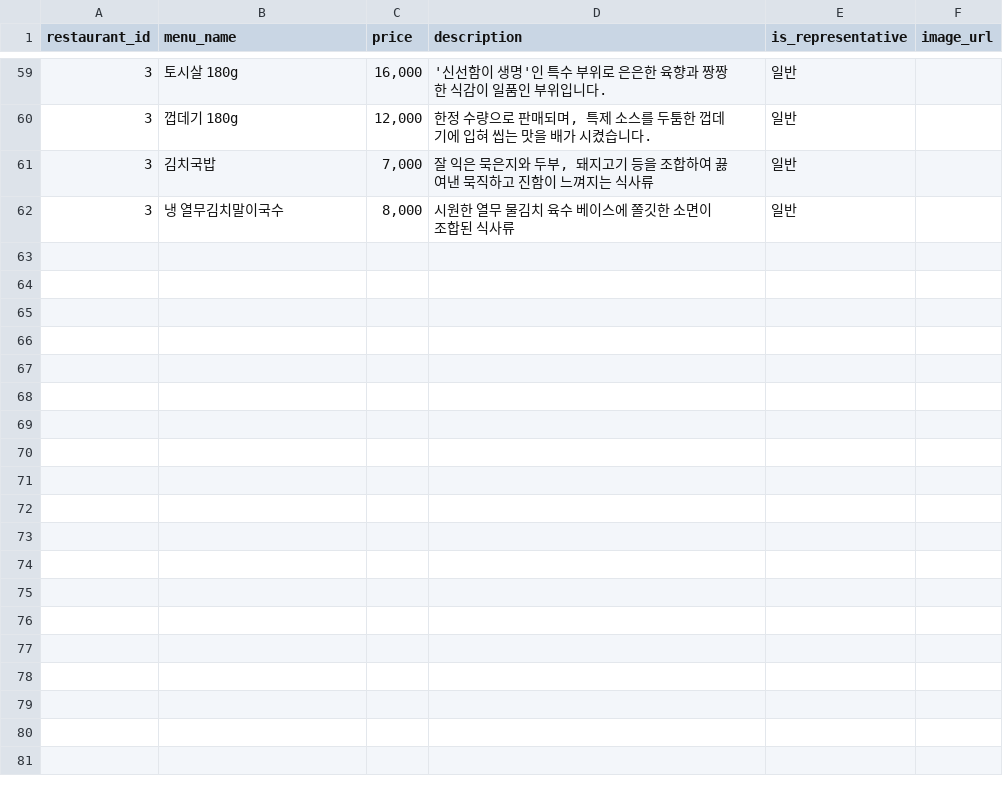
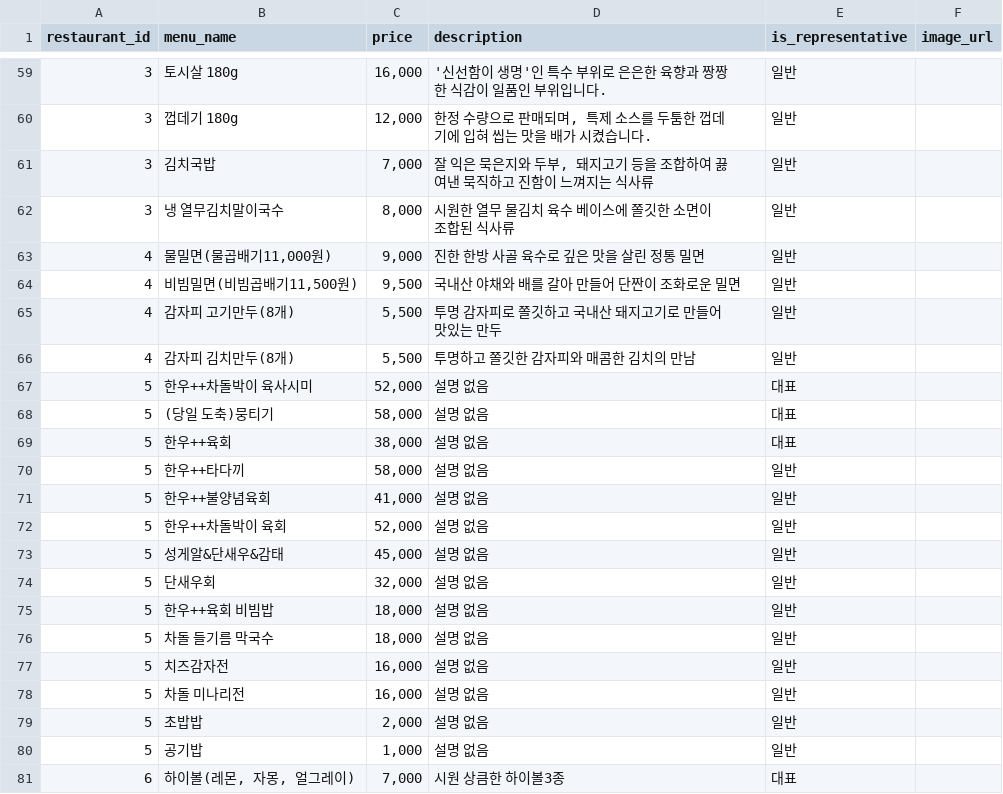
Before and after one commit to meokguSkku/crawling, a CSV file: menus.csv, drawn as a sheet; only a part is shown, gaps mark what is left out; the diff covers the shown part only; the diff names each change by its address in the sheet, - before the commit and + after, or states it on an @@ line.

```diff
--- a/menus.csv
+++ b/menus.csv
+row 63: 4 | 물밀면(물곱배기11,000원) | 9,000 | 진한 한방 사골 육수로 깊은 맛을 살린 정통 밀면 | 일반
+row 64: 4 | 비빔밀면(비빔곱배기11,500원) | 9,500 | 국내산 야채와 배를 갈아 만들어 단짠이 조화로운 밀면 | 일반
+row 65: 4 | 감자피 고기만두(8개) | 5,500 | 투명 감자피로 쫄깃하고 국내산 돼지고기로 만들어 맛있는 만두 | 일반
+row 66: 4 | 감자피 김치만두(8개) | 5,500 | 투명하고 쫄깃한 감자피와 매콤한 김치의 만남 | 일반
+row 67: 5 | 한우++차돌박이 육사시미 | 52,000 | 설명 없음 | 대표
+row 68: 5 | (당일 도축)뭉티기 | 58,000 | 설명 없음 | 대표
+row 69: 5 | 한우++육회 | 38,000 | 설명 없음 | 대표
+row 70: 5 | 한우++타다끼 | 58,000 | 설명 없음 | 일반
+row 71: 5 | 한우++불양념육회 | 41,000 | 설명 없음 | 일반
+row 72: 5 | 한우++차돌박이 육회 | 52,000 | 설명 없음 | 일반
+row 73: 5 | 성게알&단새우&감태 | 45,000 | 설명 없음 | 일반
+row 74: 5 | 단새우회 | 32,000 | 설명 없음 | 일반
+row 75: 5 | 한우++육회 비빔밥 | 18,000 | 설명 없음 | 일반
+row 76: 5 | 차돌 들기름 막국수 | 18,000 | 설명 없음 | 일반
+row 77: 5 | 치즈감자전 | 16,000 | 설명 없음 | 일반
+row 78: 5 | 차돌 미나리전 | 16,000 | 설명 없음 | 일반
+row 79: 5 | 초밥밥 | 2,000 | 설명 없음 | 일반
+row 80: 5 | 공기밥 | 1,000 | 설명 없음 | 일반
+row 81: 6 | 하이볼(레몬, 자몽, 얼그레이) | 7,000 | 시원 상큼한 하이볼3종 | 대표
```
Also changed, not shown: 11 added rows elsewhere in this file, operations.csv, restaurants.csv, 1 other file.
